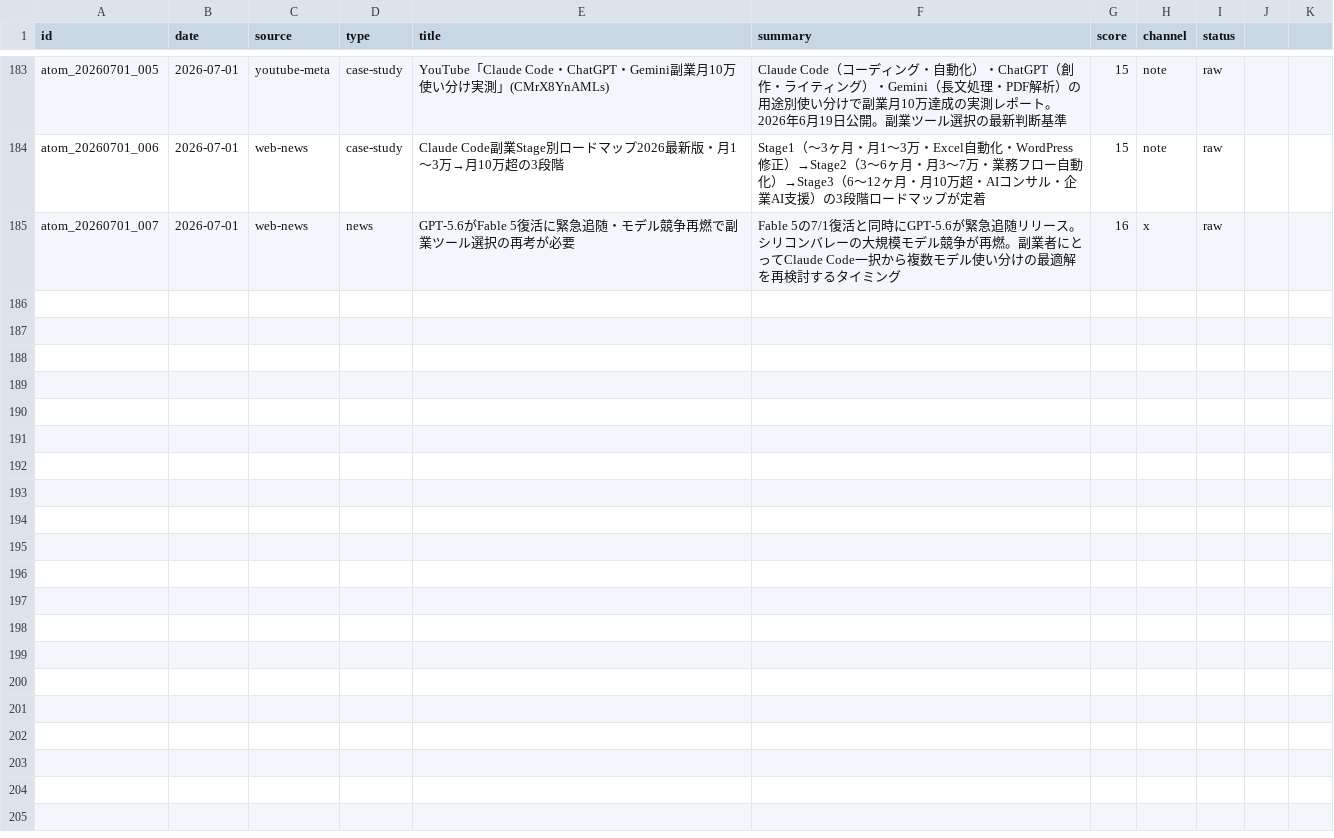
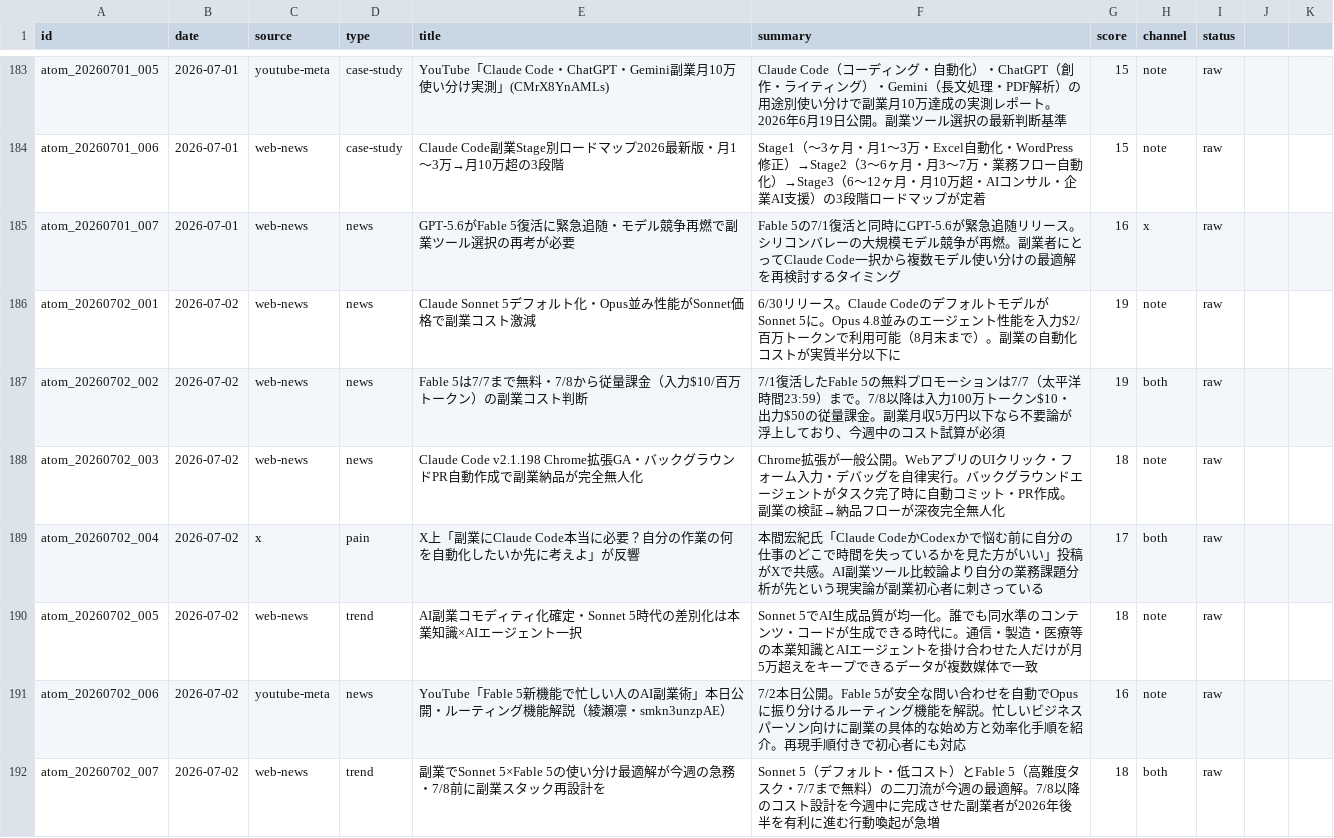
Before and after one commit to arfiria/content-loop, a CSV file: data/content-atoms.csv, drawn as a sheet; only a part is shown, gaps mark what is left out; the diff names each change by its address in the sheet, - before the commit and + after, or states it on an @@ line.

```diff
--- a/data/content-atoms.csv
+++ b/data/content-atoms.csv
+row 186: atom_20260702_001 | 2026-07-02 | web-news | news | Claude Sonnet 5デフォルト化・Opus並み性能がSonnet価格で副業コスト激減 | 6/30リリース。Claude CodeのデフォルトモデルがSonnet 5に。Opus 4.8並みのエージェント性能を入力$2/百万トークンで利用可能（8月末まで）。副業の自動化コストが実質半分以下に | 19 | note | raw
+row 187: atom_20260702_002 | 2026-07-02 | web-news | news | Fable 5は7/7まで無料・7/8から従量課金（入力$10/百万トークン）の副業コスト判断 | 7/1復活したFable 5の無料プロモーションは7/7（太平洋時間23:59）まで。7/8以降は入力100万トークン$10・出力$50の従量課金。副業月収5万円以下なら不要論が浮上しており、今週中のコスト試算が必須 | 19 | both | raw
+row 188: atom_20260702_003 | 2026-07-02 | web-news | news | Claude Code v2.1.198 Chrome拡張GA・バックグラウンドPR自動作成で副業納品が完全無人化 | Chrome拡張が一般公開。WebアプリのUIクリック・フォーム入力・デバッグを自律実行。バックグラウンドエージェントがタスク完了時に自動コミット・PR作成。副業の検証→納品フローが深夜完全無人化 | 18 | note | raw
+row 189: atom_20260702_004 | 2026-07-02 | x | pain | X上「副業にClaude Code本当に必要？自分の作業の何を自動化したいか先に考えよ」が反響 | 本間宏紀氏「Claude CodeかCodexかで悩む前に自分の仕事のどこで時間を失っているかを見た方がいい」投稿がXで共感。AI副業ツール比較論より自分の業務課題分析が先という現実論が副業初心者に刺さっている | 17 | both | raw
+row 190: atom_20260702_005 | 2026-07-02 | web-news | trend | AI副業コモディティ化確定・Sonnet 5時代の差別化は本業知識×AIエージェント一択 | Sonnet 5でAI生成品質が均一化。誰でも同水準のコンテンツ・コードが生成できる時代に。通信・製造・医療等の本業知識とAIエージェントを掛け合わせた人だけが月5万超えをキープできるデータが複数媒体で一致 | 18 | note | raw
+row 191: atom_20260702_006 | 2026-07-02 | youtube-meta | news | YouTube「Fable 5新機能で忙しい人のAI副業術」本日公開・ルーティング機能解説（綾瀬凛・smkn3unzpAE） | 7/2本日公開。Fable 5が安全な問い合わせを自動でOpusに振り分けるルーティング機能を解説。忙しいビジネスパーソン向けに副業の具体的な始め方と効率化手順を紹介。再現手順付きで初心者にも対応 | 16 | note | raw
+row 192: atom_20260702_007 | 2026-07-02 | web-news | trend | 副業でSonnet 5×Fable 5の使い分け最適解が今週の急務・7/8前に副業スタック再設計を | Sonnet 5（デフォルト・低コスト）とFable 5（高難度タスク・7/7まで無料）の二刀流が今週の最適解。7/8以降のコスト設計を今週中に完成させた副業者が2026年後半を有利に進む行動喚起が急増 | 18 | both | raw
```
Also changed, not shown: data/content-pipeline.csv, 1 other file.
